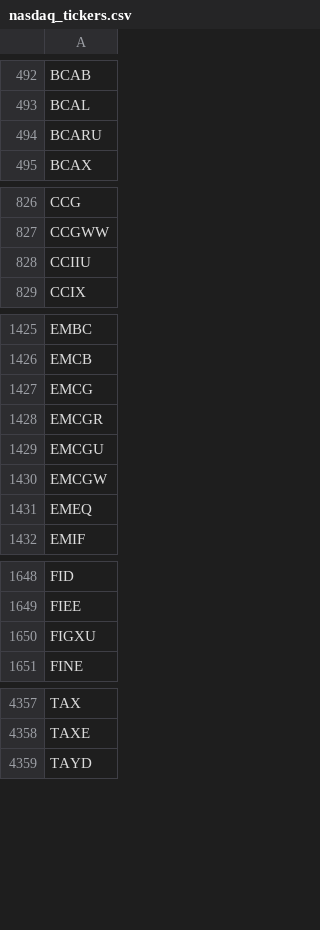
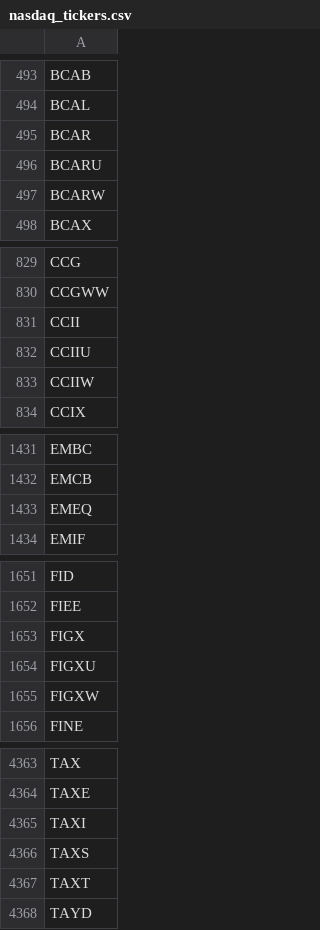
Before and after one commit to lsm914/finance, a CSV file: data/nasdaq_tickers.csv, drawn as a sheet; only a part is shown, gaps mark what is left out; the diff covers the shown part only.

```diff
--- a/data/nasdaq_tickers.csv
+++ b/data/nasdaq_tickers.csv
@@ -493,3 +494,5 @@ BCAB
 BCAL
+BCAR
 BCARU
+BCARW
 BCAX
@@ -827,3 +830,5 @@ CCG
 CCGWW
+CCII
 CCIIU
+CCIIW
 CCIX
@@ -1426,6 +1432,2 @@ EMBC
 EMCB
-EMCG
-EMCGR
-EMCGU
-EMCGW
 EMEQ
@@ -1649,3 +1652,5 @@ FID
 FIEE
+FIGX
 FIGXU
+FIGXW
 FINE
@@ -4358,2 +4364,5 @@ TAX
 TAXE
+TAXI
+TAXS
+TAXT
 TAYD
```
Also changed, not shown: 19 added rows and 12 removed rows elsewhere in this file.
